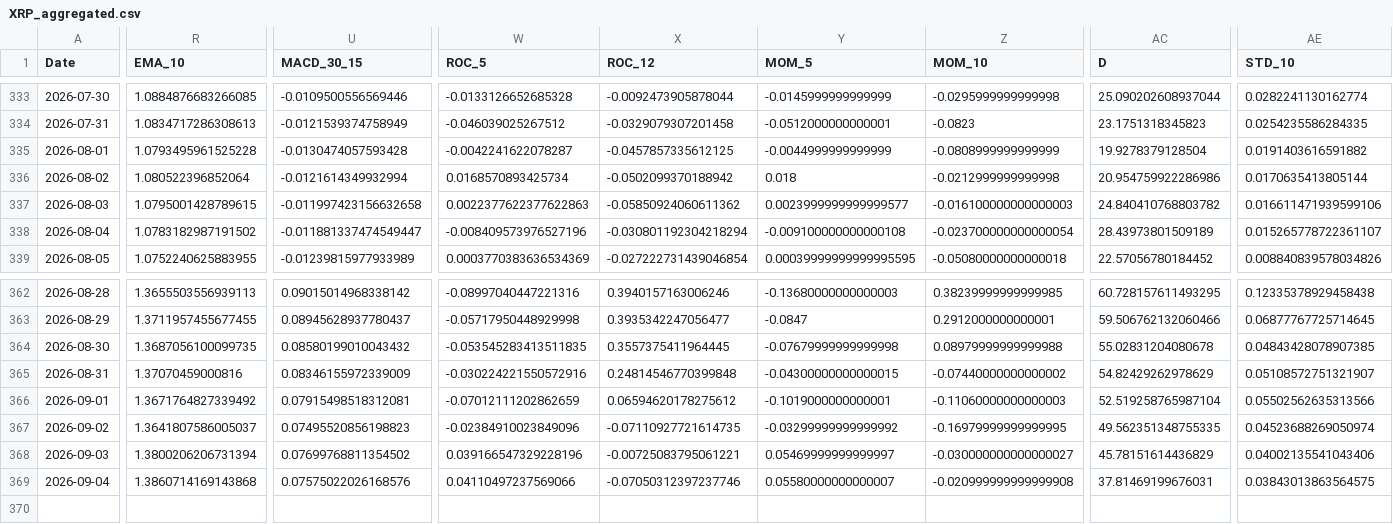
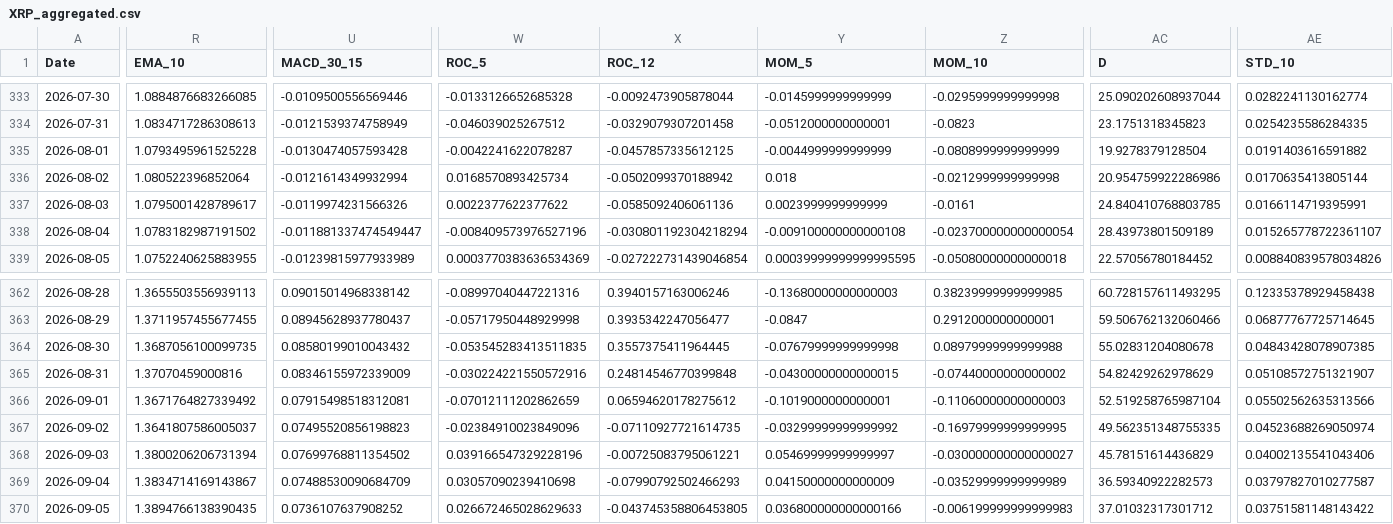
Before and after one commit to JintaoLiuorJoey/coinbase-ohlcv-data, a CSV file: data/XRP_aggregated.csv, drawn as a sheet; only a part is shown, gaps mark what is left out; rows hold the shown columns only; the diff covers the shown part only; the diff names each change by its address in the sheet, - before the commit and + after, or states it on an @@ line.

```diff
--- a/data/XRP_aggregated.csv
+++ b/data/XRP_aggregated.csv
-R337 (EMA_10): 1.0795001428789615
+R337 (EMA_10): 1.0795001428789617
-U337 (MACD_30_15): -0.011997423156632658
+U337 (MACD_30_15): -0.0119974231566326
-W337 (ROC_5): 0.0022377622377622863
+W337 (ROC_5): 0.0022377622377622
-X337 (ROC_12): -0.05850924060611362
+X337 (ROC_12): -0.0585092406061136
-Y337 (MOM_5): 0.0023999999999999577
+Y337 (MOM_5): 0.0023999999999999
-Z337 (MOM_10): -0.016100000000000003
+Z337 (MOM_10): -0.0161
-AC337 (D): 24.840410768803782
+AC337 (D): 24.840410768803785
-AE337 (STD_10): 0.016611471939599106
+AE337 (STD_10): 0.0166114719395991
-R369 (EMA_10): 1.3860714169143868
+R369 (EMA_10): 1.3834714169143867
-U369 (MACD_30_15): 0.07575022026168576
+U369 (MACD_30_15): 0.07488530090684709
-W369 (ROC_5): 0.04110497237569066
+W369 (ROC_5): 0.03057090239410698
-X369 (ROC_12): -0.07050312397237746
+X369 (ROC_12): -0.07990792502466293
-Y369 (MOM_5): 0.05580000000000007
+Y369 (MOM_5): 0.04150000000000009
-Z369 (MOM_10): -0.020999999999999908
+Z369 (MOM_10): -0.03529999999999989
-AC369 (D): 37.81469199676031
+AC369 (D): 36.59340922282573
-AE369 (STD_10): 0.03843013863564575
+AE369 (STD_10): 0.03797827010277587
+row 370: 2026-09-05 | 1.3894766138390435 | 0.0736107637908252 | 0.026672465028629633 | -0.043745358806453805 | 0.036800000000000166 | -0.006199999999999983 | 37.01032317301712 | 0.03751581148143422
```
Also changed, not shown: 37 edited cells elsewhere in this file, data/BTC_aggregated.csv, data/ETH_aggregated.csv.
